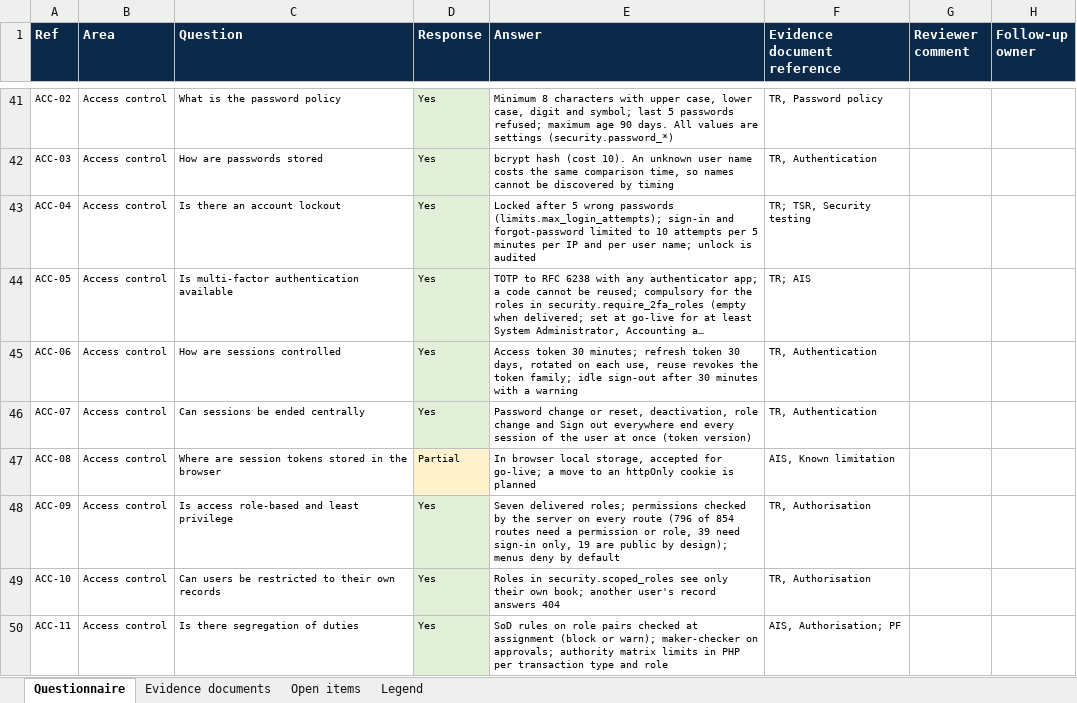
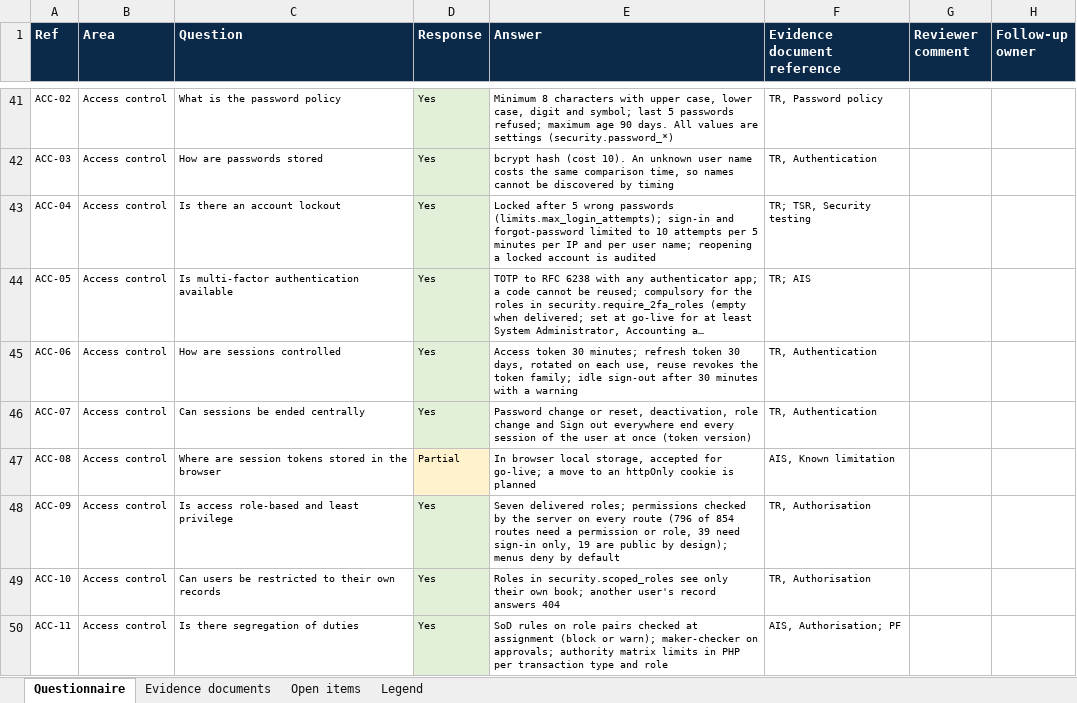
Before and after one commit to IortaTexhNXT-DEV/BDOI-OOTB, an Excel workbook: docs/package/out/BrokerVerse_Security_Due_Diligence_Questionnaire.xlsx, sheet Questionnaire, drawn as a sheet; only a part is shown, gaps mark what is left out; long unchanged cells end in …; values as stored, in another font and other column widths than the file's, no borders; the diff names each change by its address in the sheet, - before the commit and + after, or states it on an @@ line.

```diff
--- a/docs/package/out/BrokerVerse_Security_Due_Diligence_Questionnaire.xlsx (sheet Questionnaire)
+++ b/docs/package/out/BrokerVerse_Security_Due_Diligence_Questionnaire.xlsx (sheet Questionnaire)
-E43 (Answer): …user name; unlock is audited
+E43 (Answer): …user name; reopening a locked account is audited
```
Also changed, not shown: docs/package/out/BrokerVerse_Discovery_and_Configuration_Workbook.xlsx, 9 other files.
